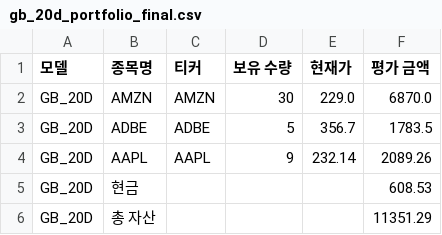
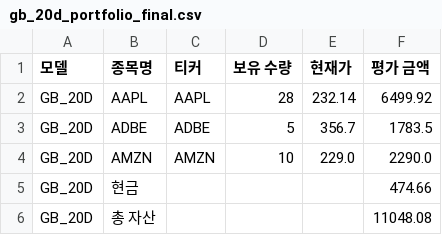
Before and after one commit to chesin1/stock_ai_trading_us, a CSV file: data/gb_20d_portfolio_final.csv, drawn as a sheet.

```diff
--- a/data/gb_20d_portfolio_final.csv
+++ b/data/gb_20d_portfolio_final.csv
@@ -1,6 +1,6 @@
 모델,종목명,티커,보유 수량,현재가,평가 금액
-GB_20D,AMZN,AMZN,30,229.0,6870.0
+GB_20D,AAPL,AAPL,28,232.14,6499.92
 GB_20D,ADBE,ADBE,5,356.7,1783.5
-GB_20D,AAPL,AAPL,9,232.14,2089.26
-GB_20D,현금,,,,608.53
-GB_20D,총 자산,,,,11351.29
+GB_20D,AMZN,AMZN,10,229.0,2290.0
+GB_20D,현금,,,,474.66
+GB_20D,총 자산,,,,11048.08
```
Also changed, not shown: data/dense_lstm_portfolio_final.csv, data/gb_1d_portfolio_final.csv, 44 other files.
